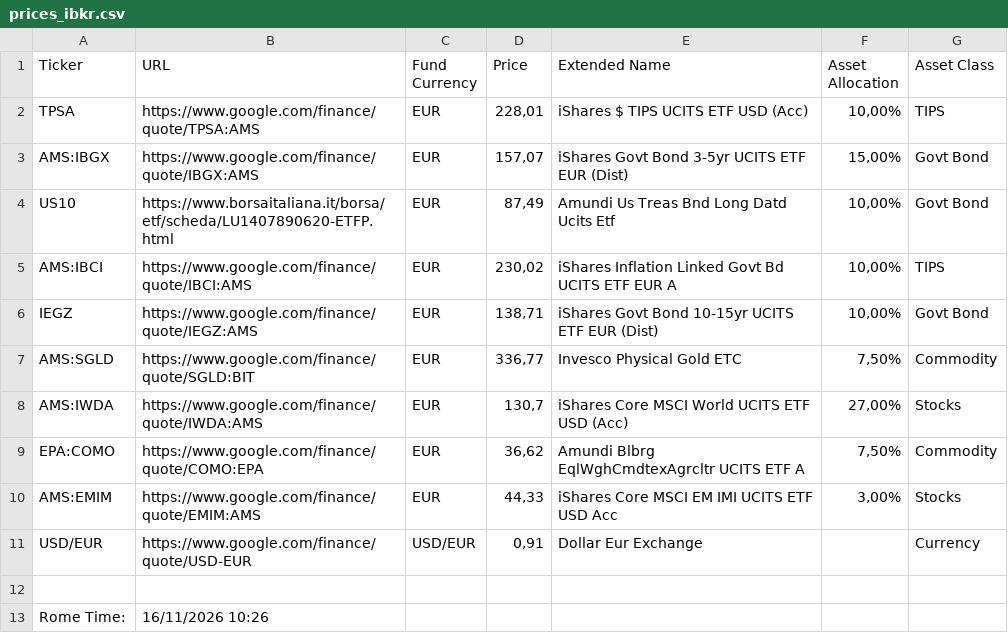
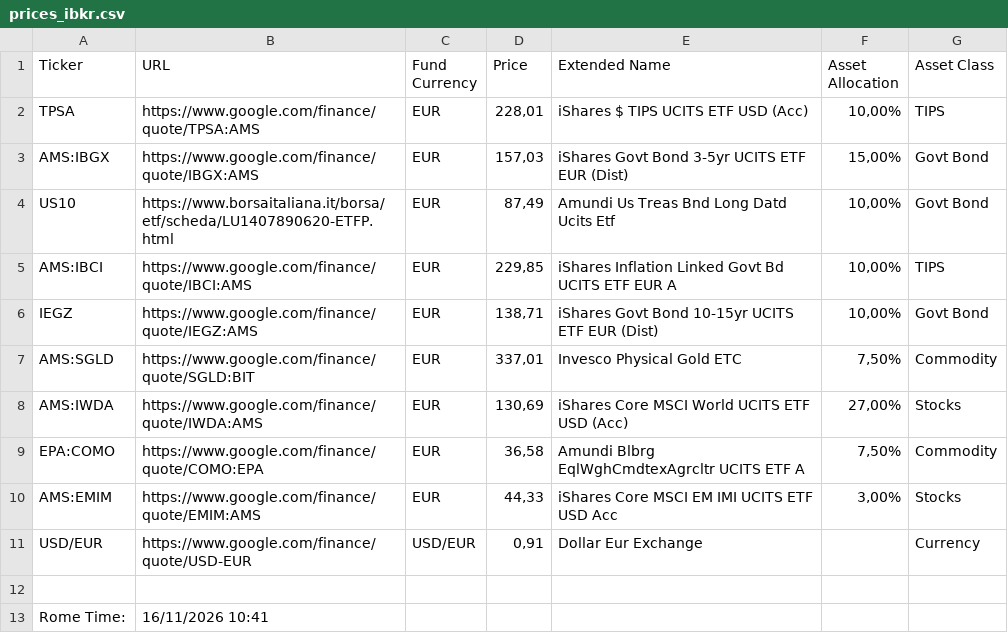
Before and after one commit to leob1one/ibrk-data, a CSV file: prices_ibkr.csv, drawn as a sheet.

Commit message:
Auto-update prices from Google Sheets (2026-11-16T09:41:23.811Z)

```diff
--- a/prices_ibkr.csv
+++ b/prices_ibkr.csv
@@ -2,9 +2,9 @@ Ticker,URL,Fund Currency,Price,Extended Name,Asset Allocation,Asset Class
 TPSA,https://www.google.com/finance/quote/TPSA:AMS,EUR,"228,01",iShares $ TIPS UCITS ETF USD (Acc),"10,00%",TIPS
-AMS:IBGX,https://www.google.com/finance/quote/IBGX:AMS,EUR,"157,07",iShares   Govt Bond 3-5yr UCITS ETF EUR (Dist),"15,00%",Govt Bond
+AMS:IBGX,https://www.google.com/finance/quote/IBGX:AMS,EUR,"157,03",iShares   Govt Bond 3-5yr UCITS ETF EUR (Dist),"15,00%",Govt Bond
 US10,https://www.borsaitaliana.it/borsa/etf/scheda/LU1407890620-ETFP.html,EUR,"87,49",Amundi Us Treas Bnd Long Datd Ucits Etf,"10,00%",Govt Bond
-AMS:IBCI,https://www.google.com/finance/quote/IBCI:AMS,EUR,"230,02",iShares   Inflation Linked Govt Bd UCITS ETF EUR A,"10,00%",TIPS
+AMS:IBCI,https://www.google.com/finance/quote/IBCI:AMS,EUR,"229,85",iShares   Inflation Linked Govt Bd UCITS ETF EUR A,"10,00%",TIPS
 IEGZ,https://www.google.com/finance/quote/IEGZ:AMS,EUR,"138,71",iShares   Govt Bond 10-15yr UCITS ETF EUR (Dist),"10,00%",Govt Bond
-AMS:SGLD,https://www.google.com/finance/quote/SGLD:BIT,EUR,"336,77",Invesco Physical Gold ETC,"7,50%",Commodity
-AMS:IWDA,https://www.google.com/finance/quote/IWDA:AMS,EUR,"130,7",iShares Core MSCI World UCITS ETF USD (Acc),"27,00%",Stocks
-EPA:COMO,https://www.google.com/finance/quote/COMO:EPA,EUR,"36,62",Amundi Blbrg EqlWghCmdtexAgrcltr UCITS ETF A,"7,50%",Commodity
+AMS:SGLD,https://www.google.com/finance/quote/SGLD:BIT,EUR,"337,01",Invesco Physical Gold ETC,"7,50%",Commodity
+AMS:IWDA,https://www.google.com/finance/quote/IWDA:AMS,EUR,"130,69",iShares Core MSCI World UCITS ETF USD (Acc),"27,00%",Stocks
+EPA:COMO,https://www.google.com/finance/quote/COMO:EPA,EUR,"36,58",Amundi Blbrg EqlWghCmdtexAgrcltr UCITS ETF A,"7,50%",Commodity
 AMS:EMIM,https://www.google.com/finance/quote/EMIM:AMS,EUR,"44,33",iShares Core MSCI EM IMI UCITS ETF USD Acc,"3,00%",Stocks
@@ -12,2 +12,2 @@ USD/EUR,https://www.google.com/finance/quote/USD-EUR,USD/EUR,"0,91",Dollar Eur E
 ,,,,,,
-Rome Time:,16/11/2026  10:26,,,,,
+Rome Time:,16/11/2026  10:41,,,,,
```
